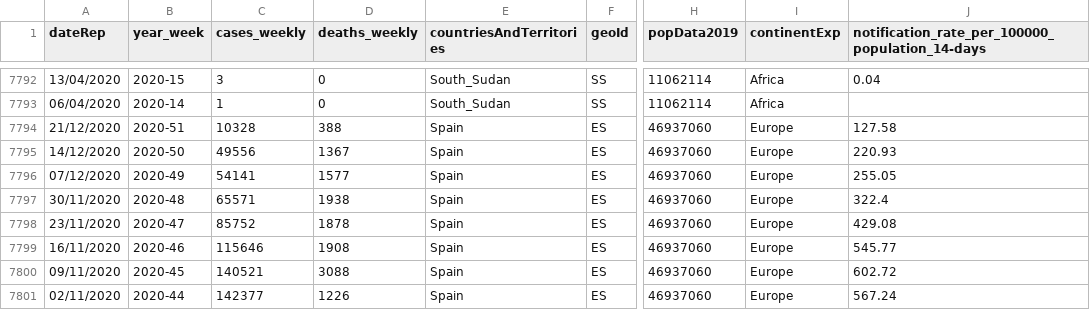
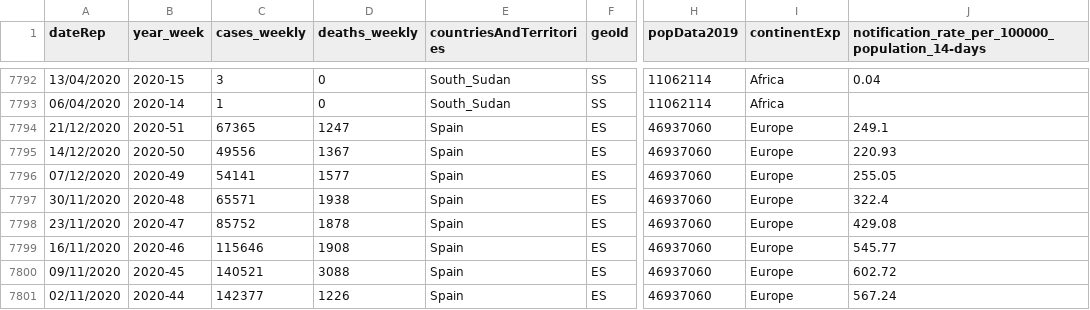
Before and after one commit to vane/covid-disease-spread, a CSV file: data/download.csv, drawn as a sheet; only a part is shown, gaps mark what is left out; the diff names each change by its address in the sheet, - before the commit and + after, or states it on an @@ line.

```diff
--- a/data/download.csv
+++ b/data/download.csv
-C7794 (cases_weekly): 10328
+C7794 (cases_weekly): 67365
-D7794 (deaths_weekly): 388
+D7794 (deaths_weekly): 1247
-J7794: 127.58
+J7794: 249.1
```
